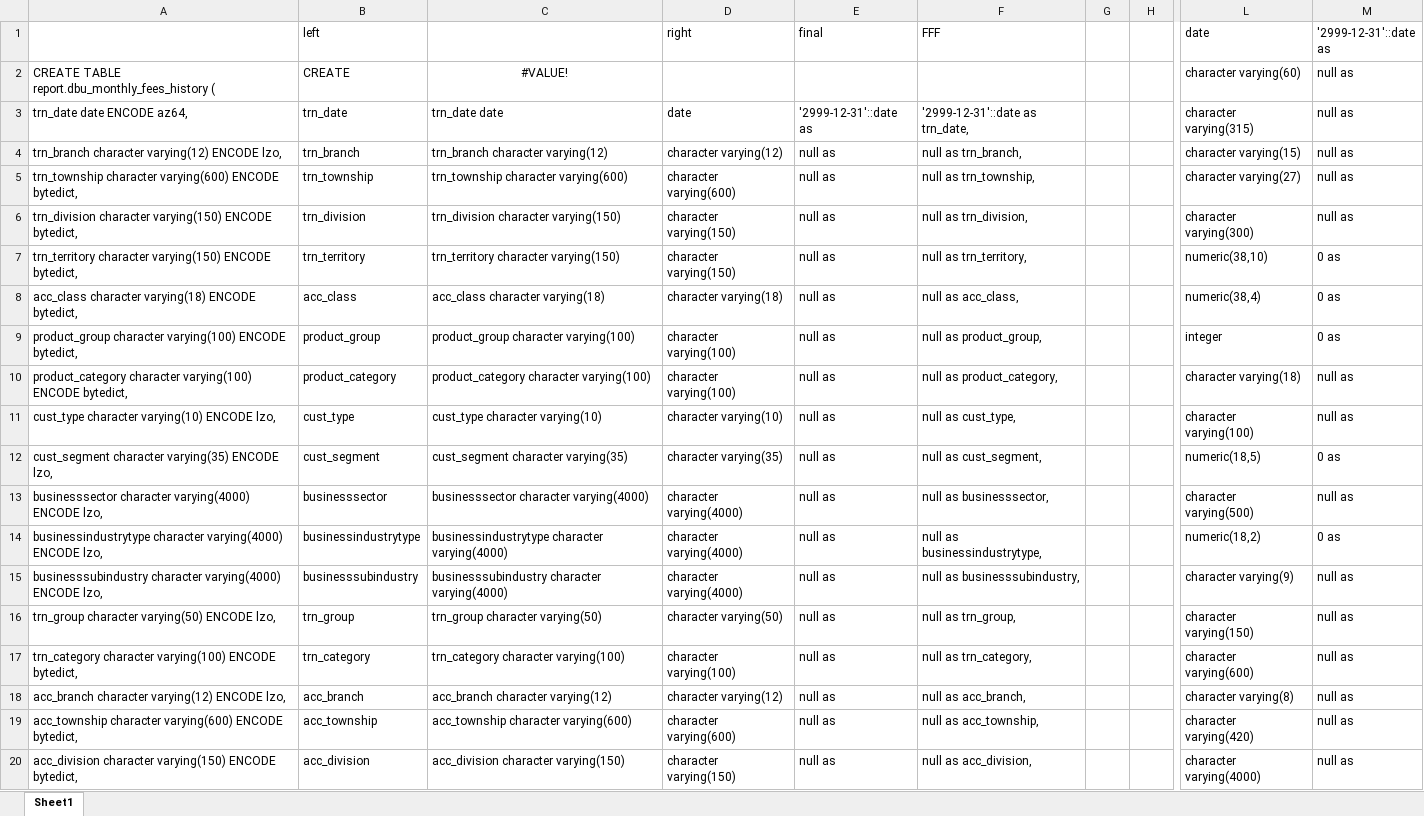
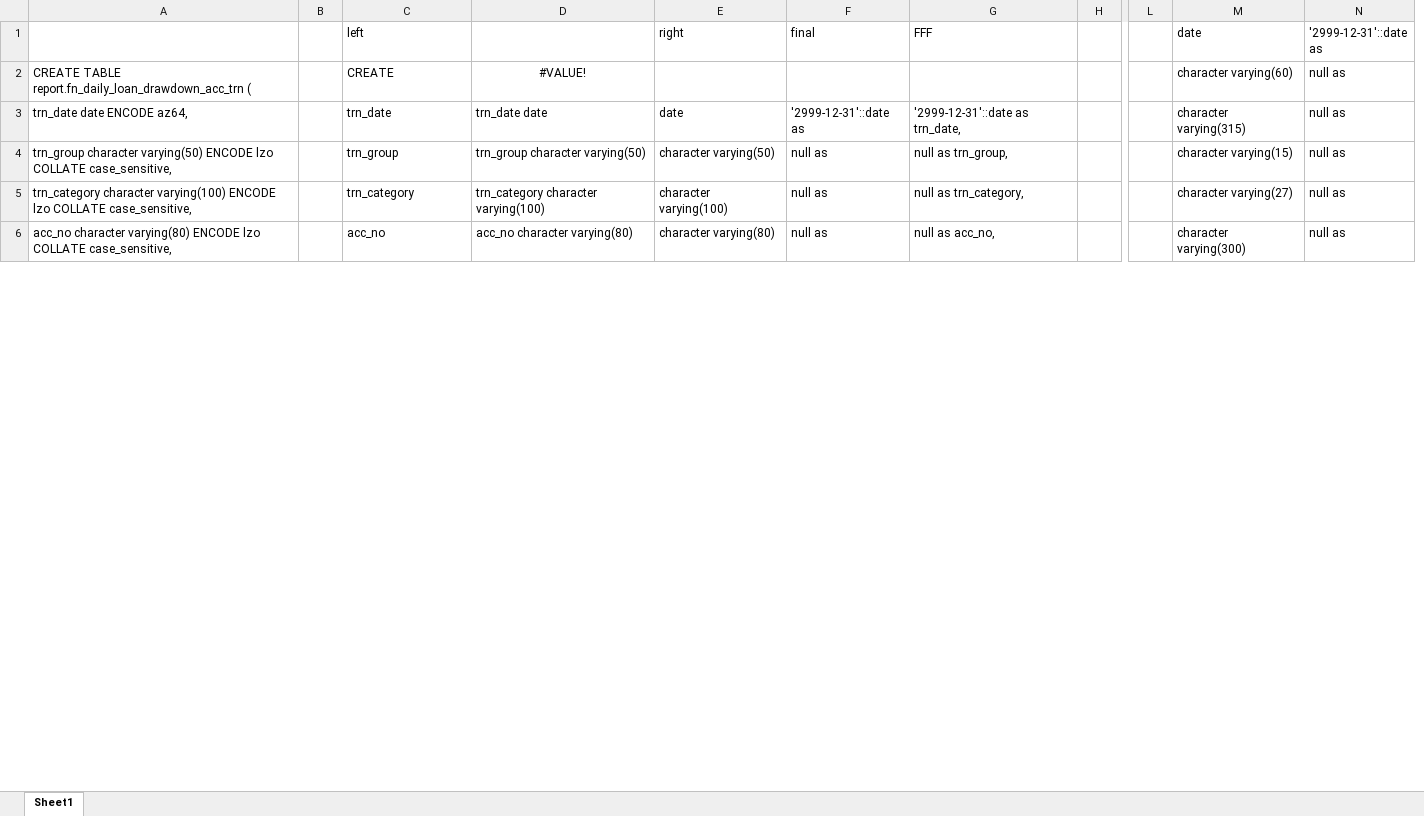
Before and after one commit to htetoo2280/test_action2, an Excel workbook: assets/dbt_macro_second_day_1763444063100_0.xlsx, sheet Sheet1, drawn as a sheet; only a part is shown, gaps mark what is left out; values as stored, in another font and other column widths than the file's, no borders; removed rows and columns are numbered as before the commit, all else as after; rows hold the shown columns only; the diff covers the shown part only; the diff names each change by its address in the sheet, - before the commit and + after, or states it on an @@ line.

Commit message:
Auto saved by Logseq

```diff
--- a/assets/dbt_macro_second_day_1763444063100_0.xlsx (sheet Sheet1)
+++ b/assets/dbt_macro_second_day_1763444063100_0.xlsx (sheet Sheet1)
-column A, rows 2-3: CREATE TABLE report.dbu_monthly_fees_history ( | trn_date date ENCODE az64,; rows 16-17: trn_group character varying(50) ENCODE lzo, | trn_category character varying(100) ENCODE bytedict,; row 20: acc_division character varying(150) ENCODE bytedict,
+column A, rows 2-6: CREATE TABLE report.fn_daily_loan_drawdown_acc_trn ( | trn_date date ENCODE az64, | trn_group character varying(50) ENCODE lzo COLLATE case_sensitive, | trn_category character varying(100) ENCODE lzo COLLATE case_sensitive, | acc_no character varying(80) ENCODE lzo COLLATE case_sensitive,
+column B, empty
-column C, rows 2-3: #VALUE! | trn_date date; rows 16-17: trn_group character varying(50) | trn_category character varying(100); row 20: acc_division character varying(150)
+column D, rows 2-6: #VALUE! | trn_date date | trn_group character varying(50) | trn_category character varying(100) | acc_no character varying(80)
-column G, empty
+column L, empty
-row 4: trn_branch character varying(12) ENCODE lzo, | trn_branch | trn_branch character varying(12) | character varying(12) | null as | null as trn_branch, |  |  | character varying(15) | null as
-row 5: trn_township character varying(600) ENCODE bytedict, | trn_township | trn_township character varying(600) | character varying(600) | null as | null as trn_township, |  |  | character varying(27) | null as
-row 6: trn_division character varying(150) ENCODE bytedict, | trn_division | trn_division character varying(150) | character varying(150) | null as | null as trn_division, |  |  | character varying(300) | null as
-row 7: trn_territory character varying(150) ENCODE bytedict, | trn_territory | trn_territory character varying(150) | character varying(150) | null as | null as trn_territory, |  |  | numeric(38,10) | 0 as
-row 8: acc_class character varying(18) ENCODE bytedict, | acc_class | acc_class character varying(18) | character varying(18) | null as | null as acc_class, |  |  | numeric(38,4) | 0 as
-row 9: product_group character varying(100) ENCODE bytedict, | product_group | product_group character varying(100) | character varying(100) | null as | null as product_group, |  |  | integer | 0 as
-row 10: product_category character varying(100) ENCODE bytedict, | product_category | product_category character varying(100) | character varying(100) | null as | null as product_category, |  |  | character varying(18) | null as
-row 11: cust_type character varying(10) ENCODE lzo, | cust_type | cust_type character varying(10) | character varying(10) | null as | null as cust_type, |  |  | character varying(100) | null as
-row 12: cust_segment character varying(35) ENCODE lzo, | cust_segment | cust_segment character varying(35) | character varying(35) | null as | null as cust_segment, |  |  | numeric(18,5) | 0 as
-row 13: businesssector character varying(4000) ENCODE lzo, | businesssector | businesssector character varying(4000) | character varying(4000) | null as | null as businesssector, |  |  | character varying(500) | null as
-row 14: businessindustrytype character varying(4000) ENCODE lzo, | businessindustrytype | businessindustrytype character varying(4000) | character varying(4000) | null as | null as businessindustrytype, |  |  | numeric(18,2) | 0 as
-row 15: businesssubindustry character varying(4000) ENCODE lzo, | businesssubindustry | businesssubindustry character varying(4000) | character varying(4000) | null as | null as businesssubindustry, |  |  | character varying(9) | null as
-M4 (date): character varying(150)
+M4 (date): character varying(15)
-M5 (date): character varying(600)
+M5 (date): character varying(27)
-row 18: acc_branch character varying(12) ENCODE lzo, | acc_branch | acc_branch character varying(12) | character varying(12) | null as | null as acc_branch, |  |  | character varying(8) | null as
-row 19: acc_township character varying(600) ENCODE bytedict, | acc_township | acc_township character varying(600) | character varying(600) | null as | null as acc_township, |  |  | character varying(420) | null as
-C6 (left): acc_division
+C6 (left): acc_no
-E6 (right): character varying(150)
+E6 (right): character varying(80)
-G6 (FFF): null as acc_division,
+G6 (FFF): null as acc_no,
-M6 (date): character varying(4000)
+M6 (date): character varying(300)
```
Also changed, not shown: 26 added rows, 10 removed rows and 4 edited cells elsewhere in this sheet, formulas that keep their value.
